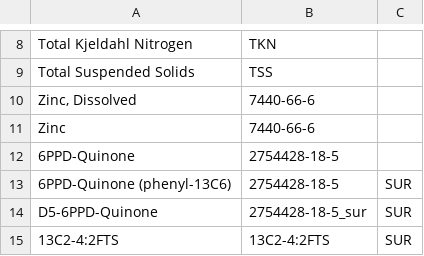
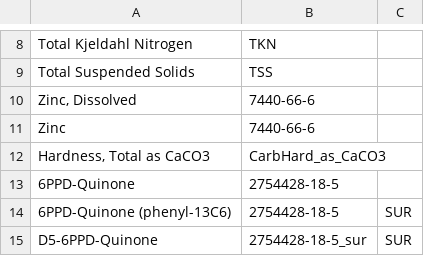
Before and after one commit to HerreraEnvironmental/KCEL-to-ESdat-Converter, a CSV file: ESdat-Converter-Tools/supporting-scripts/TESL/chem_code_lookup.csv, drawn as a sheet; only a part is shown, gaps mark what is left out; the shorter side is filled out with more unchanged rows; the diff names each change by its address in the sheet, - before the commit and + after, or states it on an @@ line.

Commit message:
TESL updates for multiple lab reports in one data package

```diff
--- a/ESdat-Converter-Tools/supporting-scripts/TESL/chem_code_lookup.csv
+++ b/ESdat-Converter-Tools/supporting-scripts/TESL/chem_code_lookup.csv
+row 12: Hardness, Total as CaCO3 | CarbHard_as_CaCO3
```
Also changed, not shown: 3 other files.
